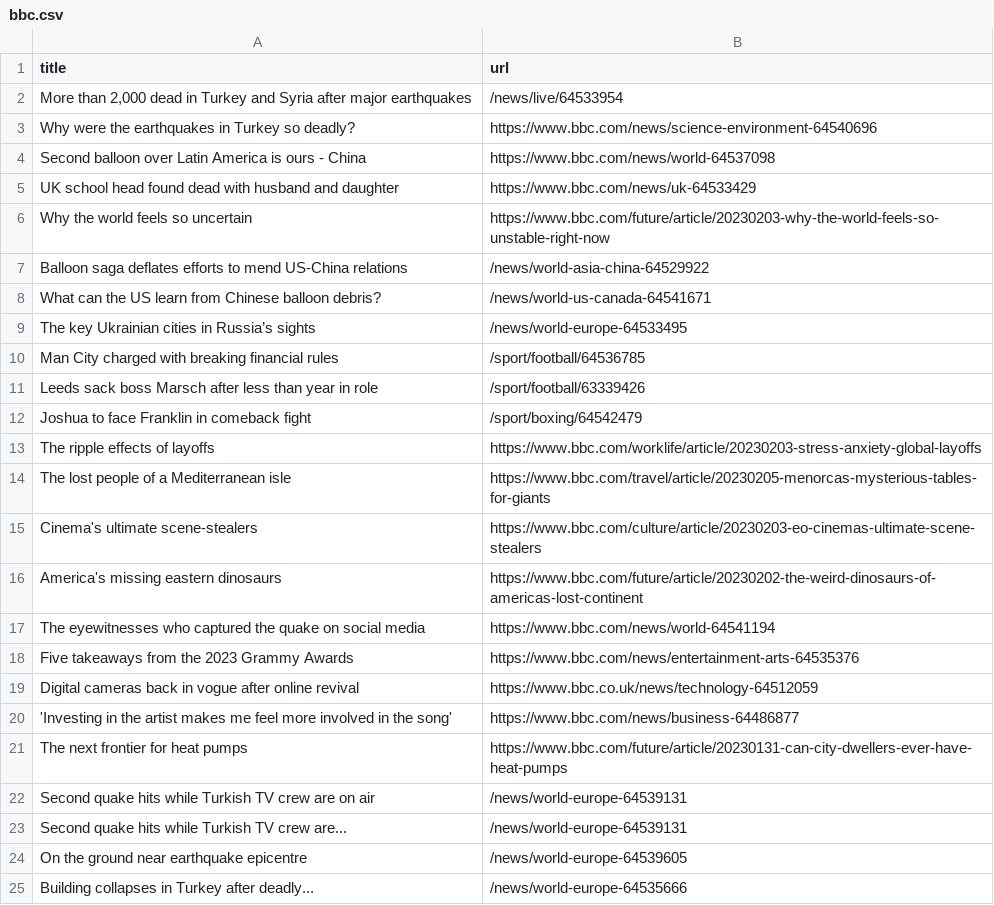
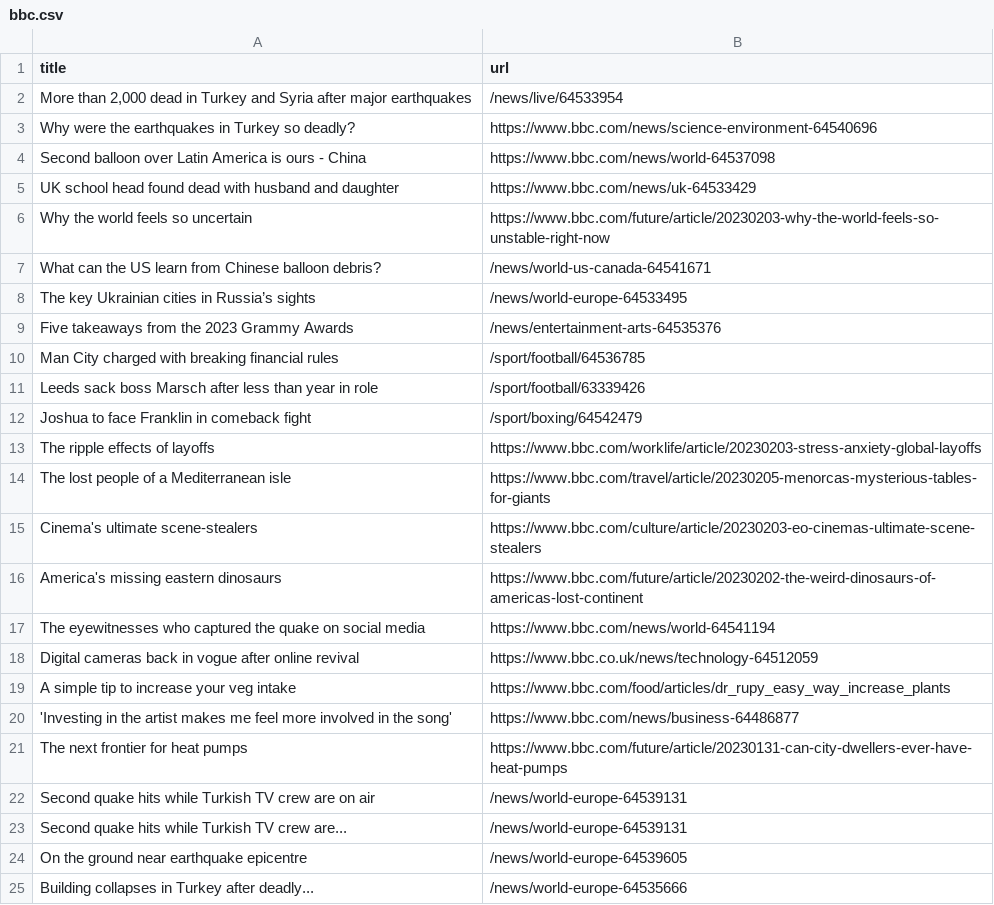
Before and after one commit to ramanshreya/automatic-scraper, a CSV file: bbc.csv, drawn as a sheet; only a part is shown; removed rows and columns are numbered as before the commit, all else as after; the diff names each change by its address in the sheet, - before the commit and + after, or states it on an @@ line.

```diff
--- a/bbc.csv
+++ b/bbc.csv
-row 7: Balloon saga deflates efforts to mend US-China relations | /news/world-asia-china-64529922
+row 9: Five takeaways from the 2023 Grammy Awards | /news/entertainment-arts-64535376
-row 18: Five takeaways from the 2023 Grammy Awards | https://www.bbc.com/news/entertainment-arts-64535376
+row 19: A simple tip to increase your veg intake | https://www.bbc.com/food/articles/dr_rupy_easy_way_increase_plants
```
